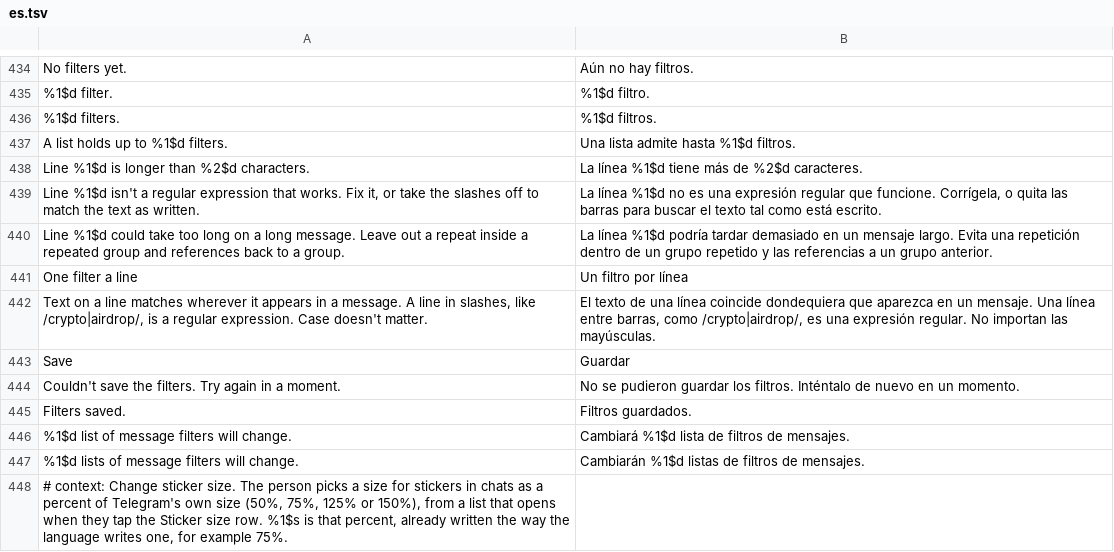
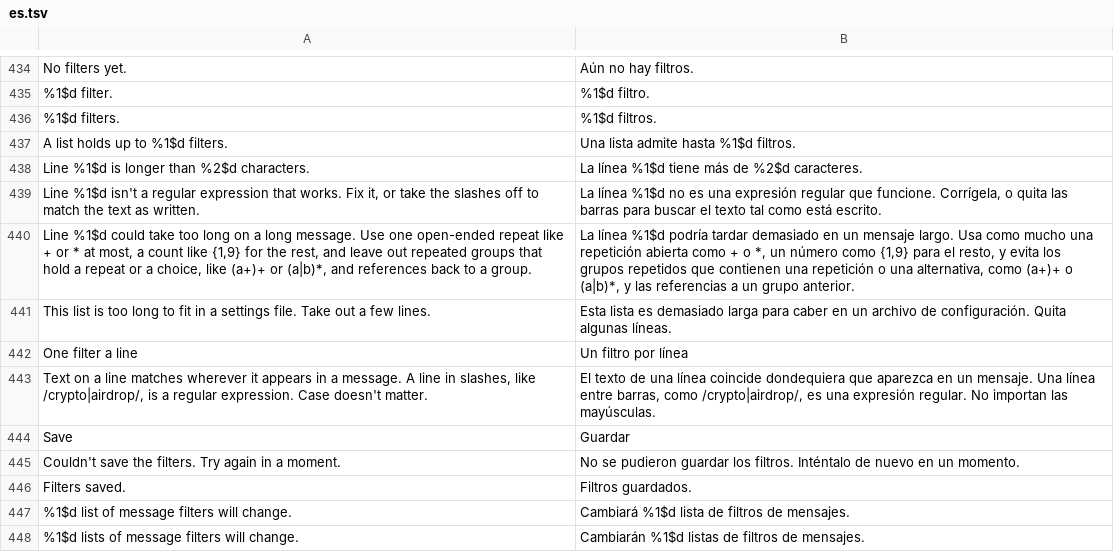
Before and after one commit to SysAdminDoc/HushTelegram, a TSV file: extensions/shared/library/src/main/l10n/es.tsv, drawn as a sheet; only a part is shown, gaps mark what is left out; the shorter side is filled out with more unchanged rows.

```diff
--- a/extensions/shared/library/src/main/l10n/es.tsv
+++ b/extensions/shared/library/src/main/l10n/es.tsv
@@ -439,3 +439,4 @@ Line %1$d is longer than %2$d characters.	La línea %1$d tiene más de %2$d cara
 Line %1$d isn't a regular expression that works. Fix it, or take the slashes off to match the text as written.	La línea %1$d no es una expresión regular que funcione. Corrígela, o quita las barras para buscar el texto tal como está escrito.
-Line %1$d could take too long on a long message. Leave out a repeat inside a repeated group and references back to a group.	La línea %1$d podría tardar demasiado en un mensaje largo. Evita una repetición dentro de un grupo repetido y las referencias a un grupo anterior.
+Line %1$d could take too long on a long message. Use one open-ended repeat like + or * at most, a count like {1,9} for the rest, and leave out repeated groups that hold a repeat or a choice, like (a+)+ or (a|b)*, and references back to a group.	La línea %1$d podría tardar demasiado en un mensaje largo. Usa como mucho una repetición abierta como + o *, un número como {1,9} para el resto, y evita los grupos repetidos que contienen una repetición o una alternativa, como (a+)+ o (a|b)*, y las referencias a un grupo anterior.
+This list is too long to fit in a settings file. Take out a few lines.	Esta lista es demasiado larga para caber en un archivo de configuración. Quita algunas líneas.
 One filter a line	Un filtro por línea
```
Also changed, not shown: extensions/shared/library/src/main/l10n/de.tsv, extensions/shared/library/src/main/l10n/in.tsv, 10 other files.
